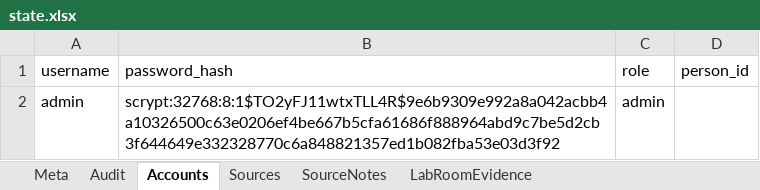
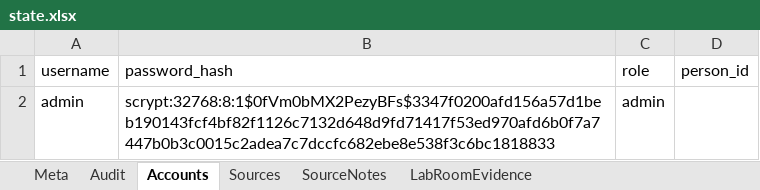
Before and after one commit to Dovanngoc05/K5-Day15-L3A-4people, an Excel workbook: runtime/state.xlsx, sheet Accounts, drawn as a sheet; values as stored, in another font and other column widths than the file's, no borders; the diff names each change by its address in the sheet, - before the commit and + after, or states it on an @@ line.

```diff
--- a/runtime/state.xlsx (sheet Accounts)
+++ b/runtime/state.xlsx (sheet Accounts)
-B2 (password_hash): scrypt:32768:8:1$TO2yFJ11wtxTLL4R$9e6b9309e992a8a042acbb4a10326500c63e0206ef4be667b5cfa61686f888964abd9c7be5d2cb3f644649e332328770c6a848821357ed1b082fba53e03d3f92
+B2 (password_hash): scrypt:32768:8:1$0fVm0bMX2PezyBFs$3347f0200afd156a57d1beb190143fcf4bf82f1126c7132d648d9fd71417f53ed970afd6b0f7a7447b0b3c0015c2adea7c7dccfc682ebe8e538f3c6bc1818833
```
Also changed, not shown: sheet SourceNotes, sheet LabRoomEvidence, sheet Sources, sheet Audit, data/learners.xlsx, 14 other files.
